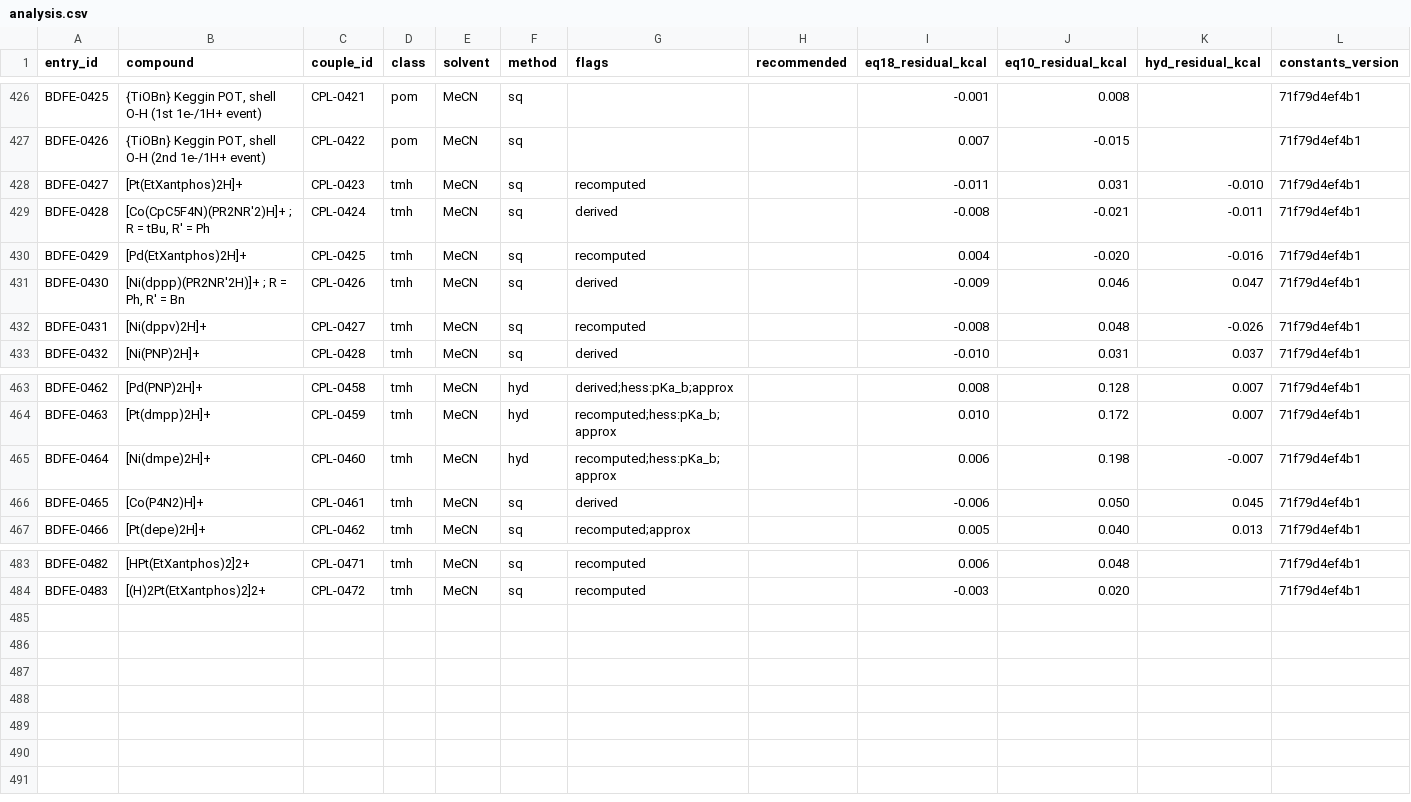
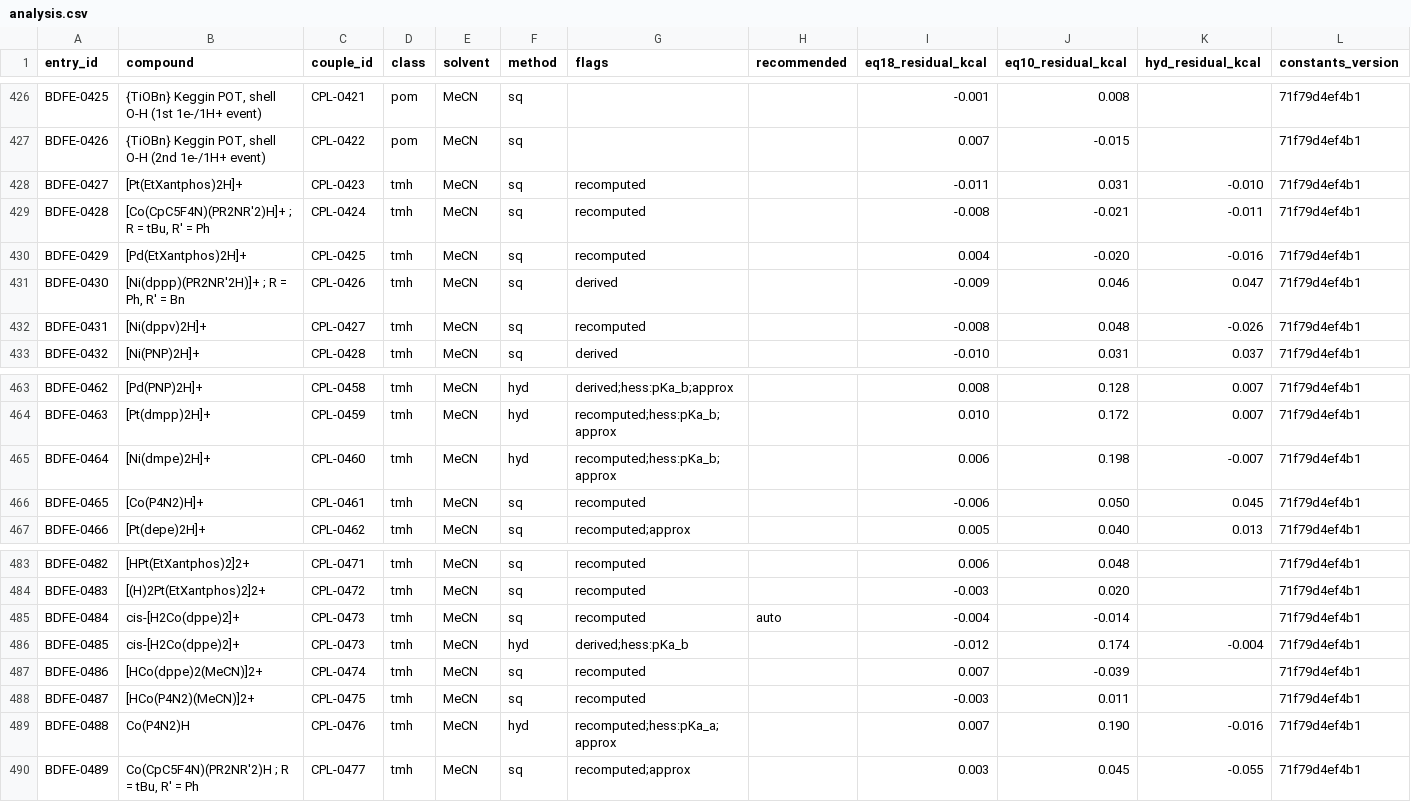
Before and after one commit to carsten-streb/pcetbase, a CSV file: derived/analysis.csv, drawn as a sheet; only a part is shown, gaps mark what is left out.

```diff
--- a/derived/analysis.csv
+++ b/derived/analysis.csv
@@ -428,3 +428,3 @@ BDFE-0426,"{TiOBn} Keggin POT, shell O-H (2nd 1e-/1H+ event)",CPL-0422,pom,MeCN,
 BDFE-0427,[Pt(EtXantphos)2H]+,CPL-0423,tmh,MeCN,sq,recomputed,,-0.011,0.031,-0.010,71f79d4ef4b1
-BDFE-0428,"[Co(CpC5F4N)(PR2NR'2)H]+ ; R = tBu, R' = Ph",CPL-0424,tmh,MeCN,sq,derived,,-0.008,-0.021,-0.011,71f79d4ef4b1
+BDFE-0428,"[Co(CpC5F4N)(PR2NR'2)H]+ ; R = tBu, R' = Ph",CPL-0424,tmh,MeCN,sq,recomputed,,-0.008,-0.021,-0.011,71f79d4ef4b1
 BDFE-0429,[Pd(EtXantphos)2H]+,CPL-0425,tmh,MeCN,sq,recomputed,,0.004,-0.020,-0.016,71f79d4ef4b1
@@ -465,3 +465,3 @@ BDFE-0463,[Pt(dmpp)2H]+,CPL-0459,tmh,MeCN,hyd,recomputed;hess:pKa_b;approx,,0.01
 BDFE-0464,[Ni(dmpe)2H]+,CPL-0460,tmh,MeCN,hyd,recomputed;hess:pKa_b;approx,,0.006,0.198,-0.007,71f79d4ef4b1
-BDFE-0465,[Co(P4N2)H]+,CPL-0461,tmh,MeCN,sq,derived,,-0.006,0.050,0.045,71f79d4ef4b1
+BDFE-0465,[Co(P4N2)H]+,CPL-0461,tmh,MeCN,sq,recomputed,,-0.006,0.050,0.045,71f79d4ef4b1
 BDFE-0466,[Pt(depe)2H]+,CPL-0462,tmh,MeCN,sq,recomputed;approx,,0.005,0.040,0.013,71f79d4ef4b1
@@ -484 +484,7 @@ BDFE-0482,[HPt(EtXantphos)2]2+,CPL-0471,tmh,MeCN,sq,recomputed,,0.006,0.048,,71f
 BDFE-0483,[(H)2Pt(EtXantphos)2]2+,CPL-0472,tmh,MeCN,sq,recomputed,,-0.003,0.020,,71f79d4ef4b1
+BDFE-0484,cis-[H2Co(dppe)2]+,CPL-0473,tmh,MeCN,sq,recomputed,auto,-0.004,-0.014,,71f79d4ef4b1
+BDFE-0485,cis-[H2Co(dppe)2]+,CPL-0473,tmh,MeCN,hyd,derived;hess:pKa_b,,-0.012,0.174,-0.004,71f79d4ef4b1
+BDFE-0486,[HCo(dppe)2(MeCN)]2+,CPL-0474,tmh,MeCN,sq,recomputed,,0.007,-0.039,,71f79d4ef4b1
+BDFE-0487,[HCo(P4N2)(MeCN)]2+,CPL-0475,tmh,MeCN,sq,recomputed,,-0.003,0.011,,71f79d4ef4b1
+BDFE-0488,Co(P4N2)H,CPL-0476,tmh,MeCN,hyd,recomputed;hess:pKa_a;approx,,0.007,0.190,-0.016,71f79d4ef4b1
+BDFE-0489,"Co(CpC5F4N)(PR2NR'2)H ; R = tBu, R' = Ph",CPL-0477,tmh,MeCN,sq,recomputed;approx,,0.003,0.045,-0.055,71f79d4ef4b1
```
Also changed, not shown: data/couples.csv, data/data.csv, 3 other files.
